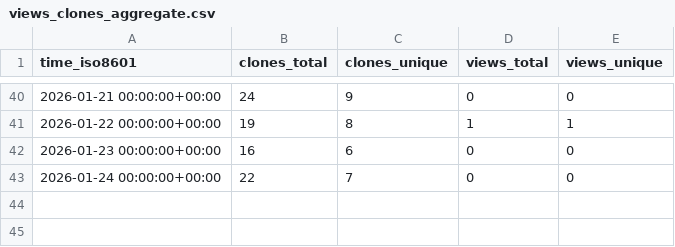
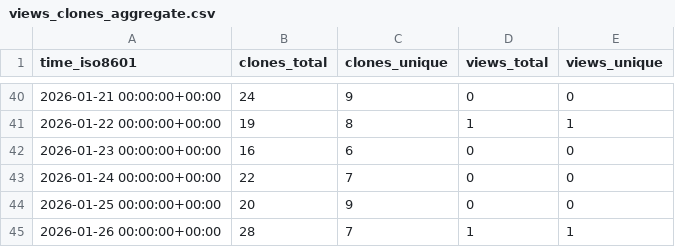
Before and after one commit to dwsmith1983/spark-bestfit, a CSV file: dwsmith1983/spark-bestfit/ghrs-data/views_clones_aggregate.csv, drawn as a sheet; only a part is shown, gaps mark what is left out; the diff names each change by its address in the sheet, - before the commit and + after, or states it on an @@ line.

```diff
--- a/dwsmith1983/spark-bestfit/ghrs-data/views_clones_aggregate.csv
+++ b/dwsmith1983/spark-bestfit/ghrs-data/views_clones_aggregate.csv
+row 44: 2026-01-25 00:00:00+00:00 | 20 | 9 | 0 | 0
+row 45: 2026-01-26 00:00:00+00:00 | 28 | 7 | 1 | 1
```
Also changed, not shown: 1 other file.
